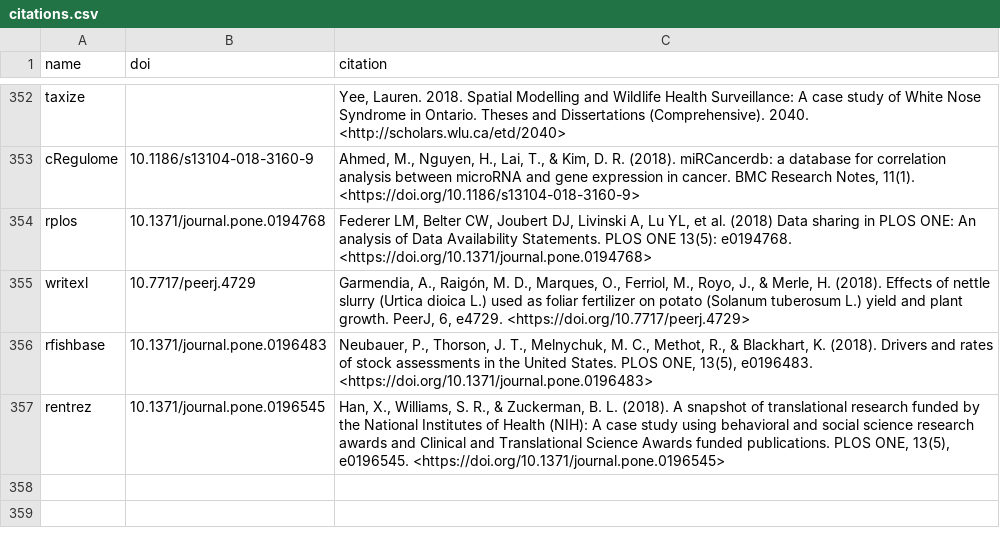
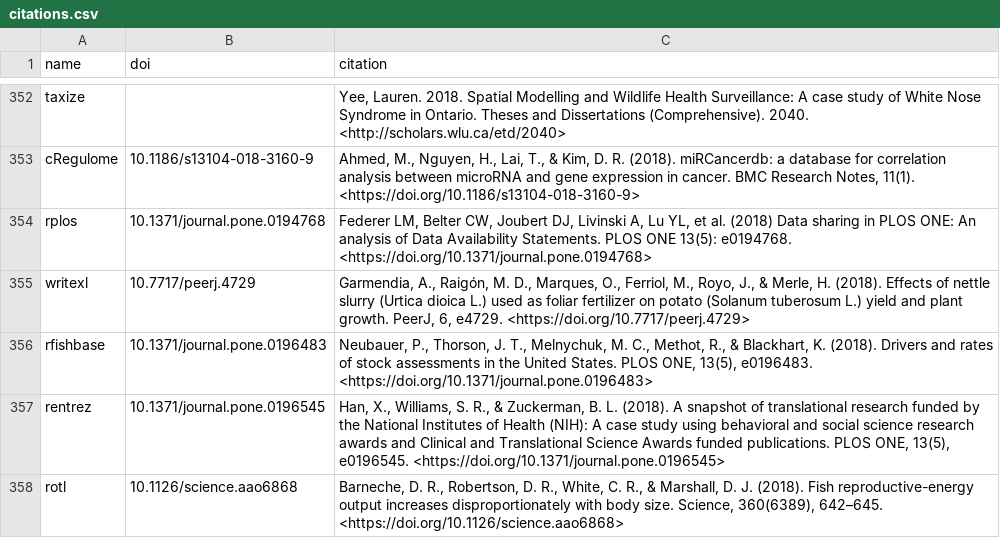
Before and after one commit to ropensci/roapi, a CSV file: data/citations.csv, drawn as a sheet; only a part is shown, gaps mark what is left out; the diff names each change by its address in the sheet, - before the commit and + after, or states it on an @@ line.

Commit message:
new rotl citation

```diff
--- a/data/citations.csv
+++ b/data/citations.csv
+row 358: rotl | 10.1126/science.aao6868 | Barneche, D. R., Robertson, D. R., White, C. R., & Marshall, D. J. (2018). Fish reproductive-energy output increases disproportionately with body size. Science, 360(6389), 642–645. <https://doi.org/10.1126/science.aao6868>
```
